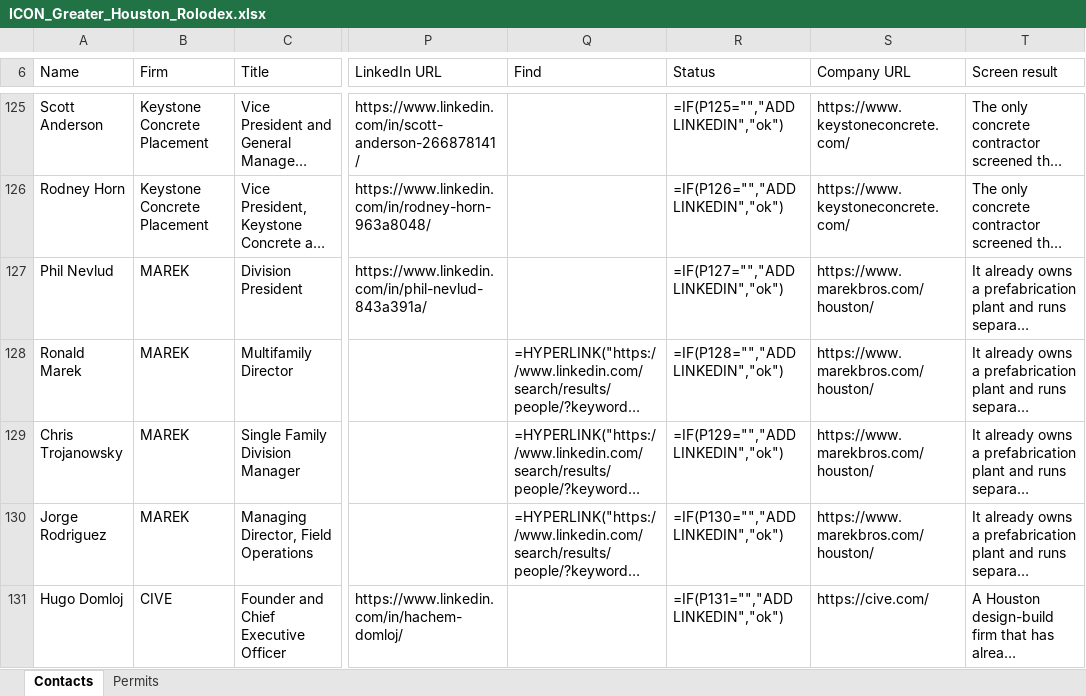
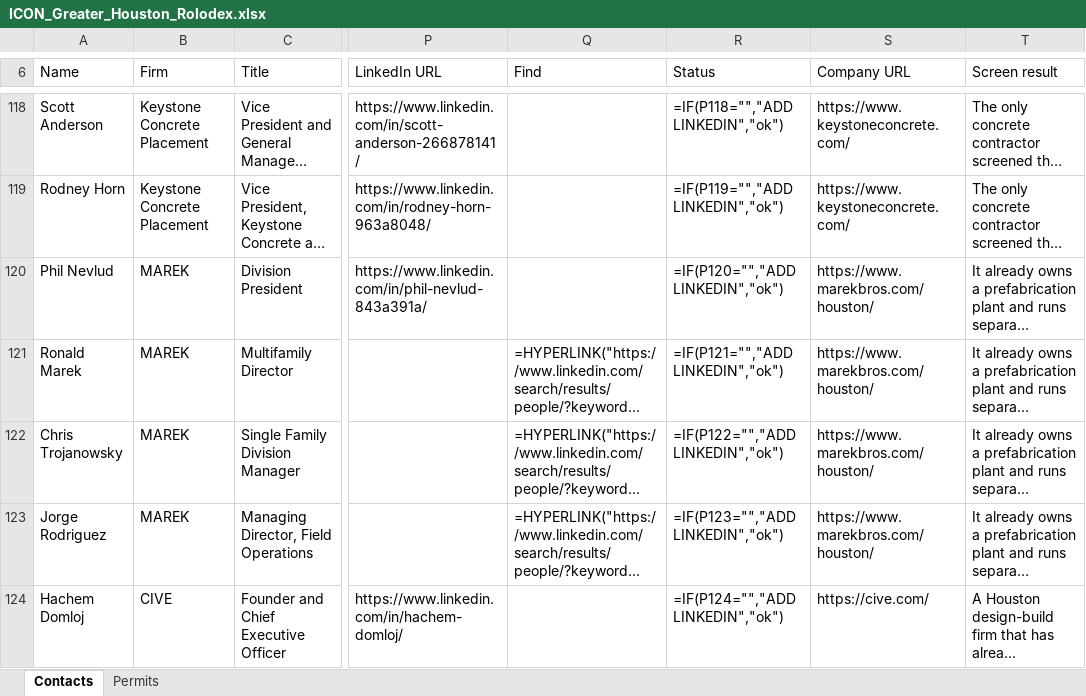
Before and after one commit to ibarzabalhec/houston-3d-rolodex, an Excel workbook: docs/ICON_Greater_Houston_Rolodex.xlsx, sheet Contacts, drawn as a sheet; only a part is shown, gaps mark what is left out; long unchanged cells end in …; values as stored, in another font and other column widths than the file's, no cell formats; formulas without a stored value are shown as written; addresses are those after the commit; the diff covers the shown part only; the diff names each change by its address in the sheet, - before the commit and + after, or states it on an @@ line.

```diff
--- a/docs/ICON_Greater_Houston_Rolodex.xlsx (sheet Contacts)
+++ b/docs/ICON_Greater_Houston_Rolodex.xlsx (sheet Contacts)
-R118 (Status): =IF(P125="","ADD LINKEDIN","ok")
+R118 (Status): =IF(P118="","ADD LINKEDIN","ok")
-R119 (Status): =IF(P126="","ADD LINKEDIN","ok")
+R119 (Status): =IF(P119="","ADD LINKEDIN","ok")
-R120 (Status): =IF(P127="","ADD LINKEDIN","ok")
+R120 (Status): =IF(P120="","ADD LINKEDIN","ok")
-R121 (Status): =IF(P128="","ADD LINKEDIN","ok")
+R121 (Status): =IF(P121="","ADD LINKEDIN","ok")
-R122 (Status): =IF(P129="","ADD LINKEDIN","ok")
+R122 (Status): =IF(P122="","ADD LINKEDIN","ok")
-R123 (Status): =IF(P130="","ADD LINKEDIN","ok")
+R123 (Status): =IF(P123="","ADD LINKEDIN","ok")
-A124 (Name): Hugo Domloj
+A124 (Name): Hachem Domloj
-R124 (Status): =IF(P131="","ADD LINKEDIN","ok")
+R124 (Status): =IF(P124="","ADD LINKEDIN","ok")
```
Also changed, not shown: 27 added rows, 31 removed rows and 333 edited cells elsewhere in this sheet, cell formats, 9 other files.
